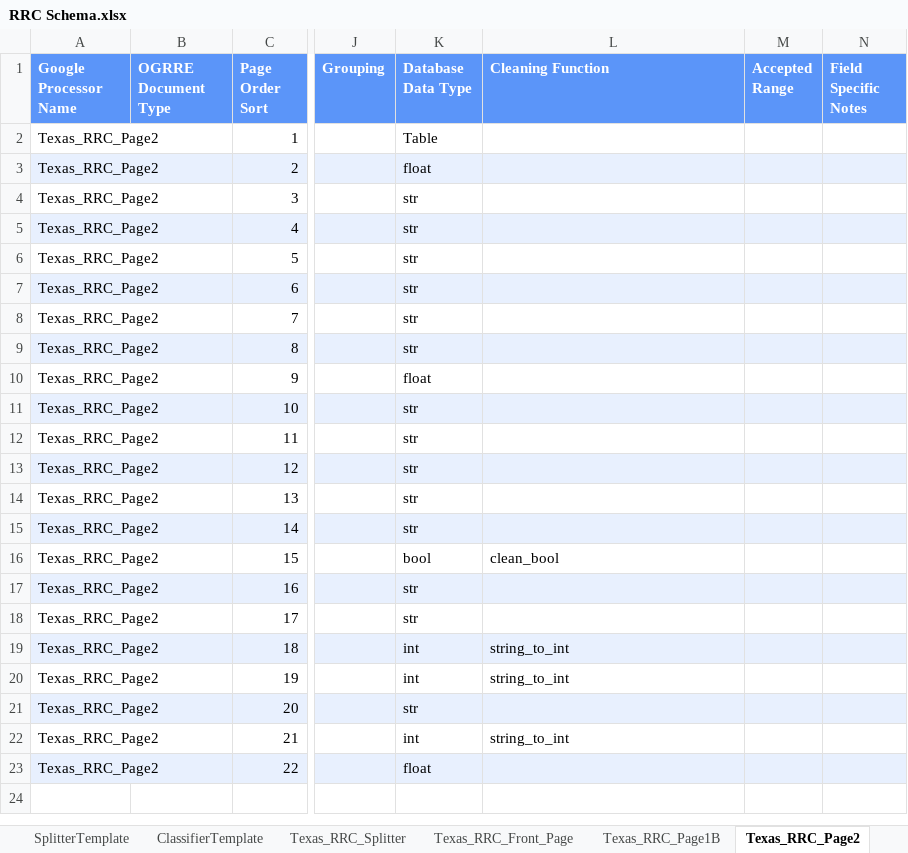
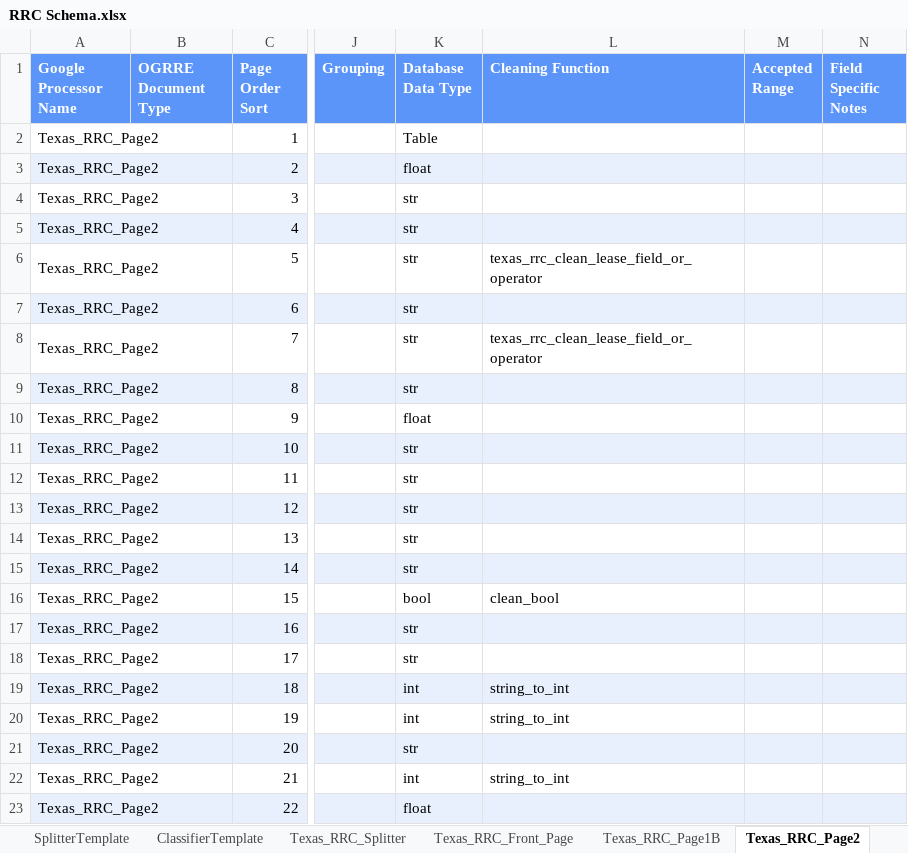
Before and after one commit to CATALOG-Historic-Records/OGRRE_data_cleaning, an Excel workbook: src/ogrre_data_cleaning/processor_schemas/RRC Schema.xlsx, sheet Texas_RRC_Page2, drawn as a sheet; only a part is shown, gaps mark what is left out; values as stored, in another font and other column widths than the file's, no borders; charts and pictures and conditional formats not drawn; the diff names each change by its address in the sheet, - before the commit and + after, or states it on an @@ line.

Commit message:
add excel file

```diff
--- a/src/ogrre_data_cleaning/processor_schemas/RRC Schema.xlsx (sheet Texas_RRC_Page2)
+++ b/src/ogrre_data_cleaning/processor_schemas/RRC Schema.xlsx (sheet Texas_RRC_Page2)
-L6 (Cleaning Function): (empty)
+L6 (Cleaning Function): texas_rrc_clean_lease_field_or_operator
-L8 (Cleaning Function): (empty)
+L8 (Cleaning Function): texas_rrc_clean_lease_field_or_operator
```
